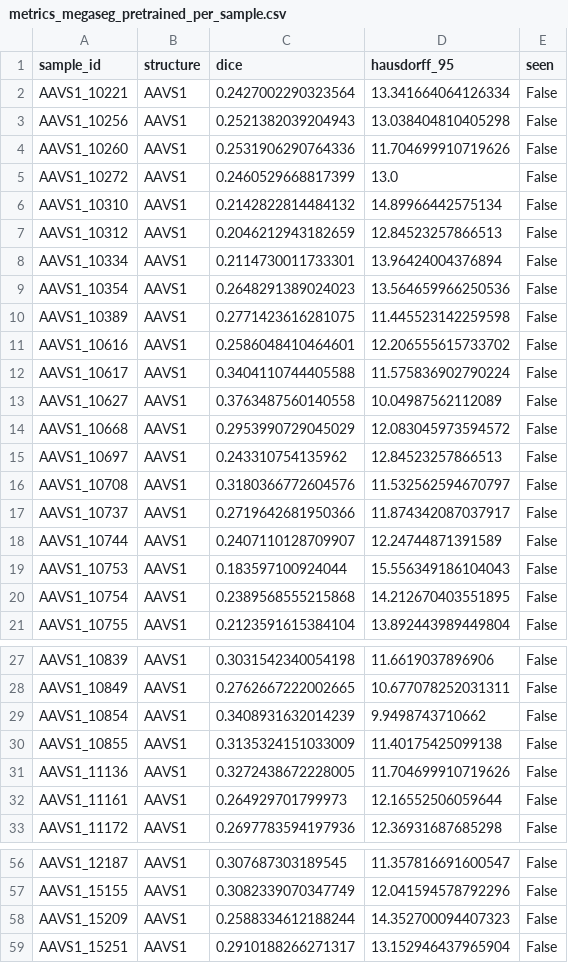
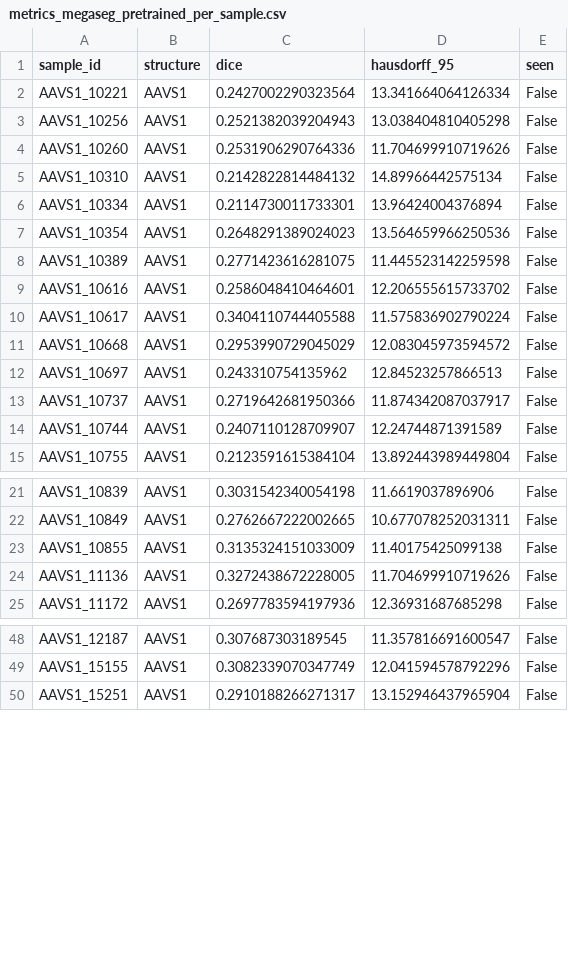
Before and after one commit to AllenCell/MegaSeg, a CSV file: benchmark/results/ablation/filtered/metrics_megaseg_pretrained_per_sample.csv, drawn as a sheet; only a part is shown, gaps mark what is left out; the diff covers the shown part only; the diff names each change by its address in the sheet, - before the commit and + after, or states it on an @@ line.

```diff
--- a/benchmark/results/ablation/filtered/metrics_megaseg_pretrained_per_sample.csv
+++ b/benchmark/results/ablation/filtered/metrics_megaseg_pretrained_per_sample.csv
-row 5: AAVS1_10272 | AAVS1 | 0.2460529668817399 | 13.0 | False
-row 7: AAVS1_10312 | AAVS1 | 0.2046212943182659 | 12.84523257866513 | False
-row 13: AAVS1_10627 | AAVS1 | 0.3763487560140558 | 10.04987562112089 | False
-row 16: AAVS1_10708 | AAVS1 | 0.3180366772604576 | 11.532562594670797 | False
-row 19: AAVS1_10753 | AAVS1 | 0.183597100924044 | 15.556349186104043 | False
-row 20: AAVS1_10754 | AAVS1 | 0.2389568555215868 | 14.212670403551895 | False
-row 29: AAVS1_10854 | AAVS1 | 0.3408931632014239 | 9.9498743710662 | False
-row 32: AAVS1_11161 | AAVS1 | 0.264929701799973 | 12.16552506059644 | False
-row 58: AAVS1_15209 | AAVS1 | 0.2588334612188244 | 14.352700094407323 | False
```
Also changed, not shown: 1 removed row elsewhere in this file, benchmark/results/ablation/filtered/excluded_samples.csv, benchmark/results/ablation/filtered/metrics_14_structs_per_sample.csv, 14 other files.
